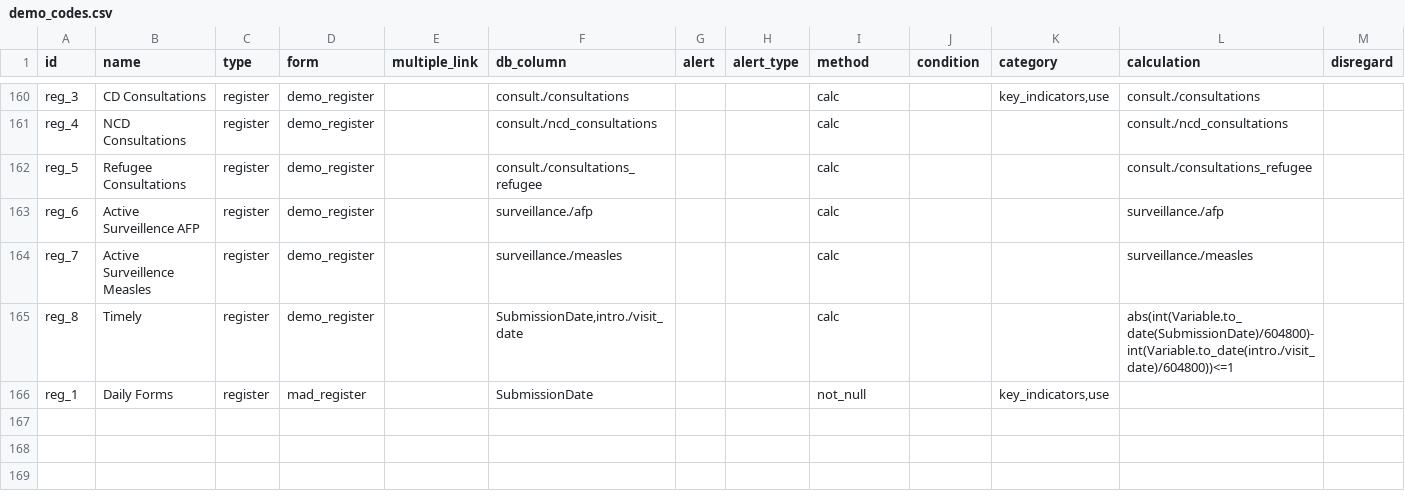
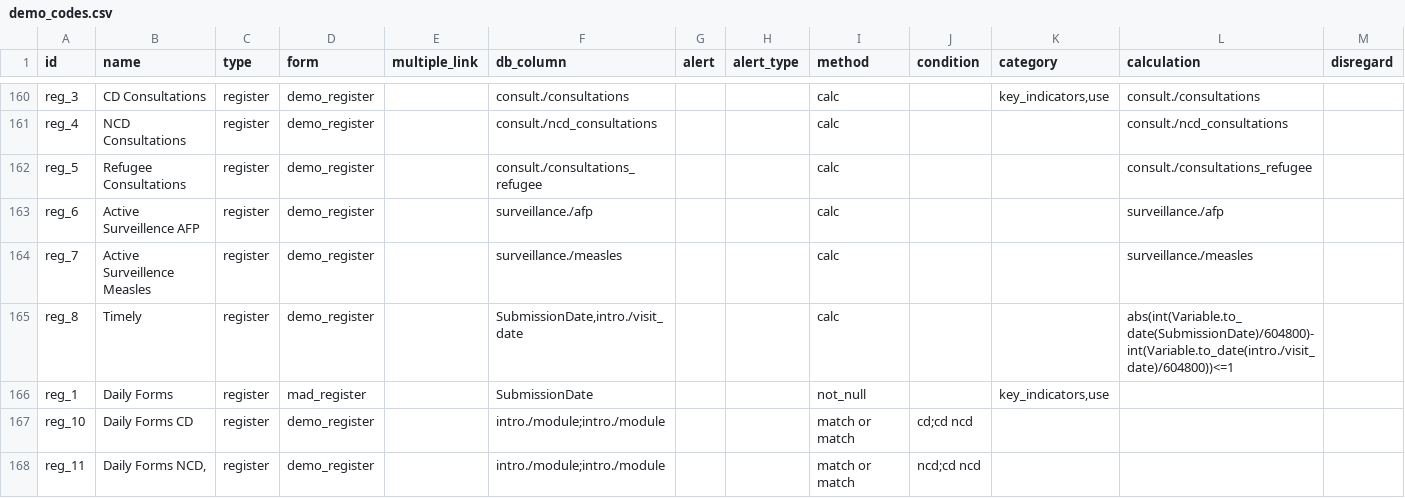
Before and after one commit to fjelltopp/meerkat_abacus, a CSV file: meerkat_abacus/country_config/variable_codes/demo_codes.csv, drawn as a sheet; only a part is shown, gaps mark what is left out; rows hold the shown columns only; the diff names each change by its address in the sheet, - before the commit and + after, or states it on an @@ line.

Commit message:
NCD and CD register variables in demo.

```diff
--- a/meerkat_abacus/country_config/variable_codes/demo_codes.csv
+++ b/meerkat_abacus/country_config/variable_codes/demo_codes.csv
+row 167: reg_10 | Daily Forms CD | register | demo_register |  | intro./module;intro./module |  |  | match or match | cd;cd ncd
+row 168: reg_11 | Daily Forms NCD, | register | demo_register |  | intro./module;intro./module |  |  | match or match | ncd;cd ncd
```
